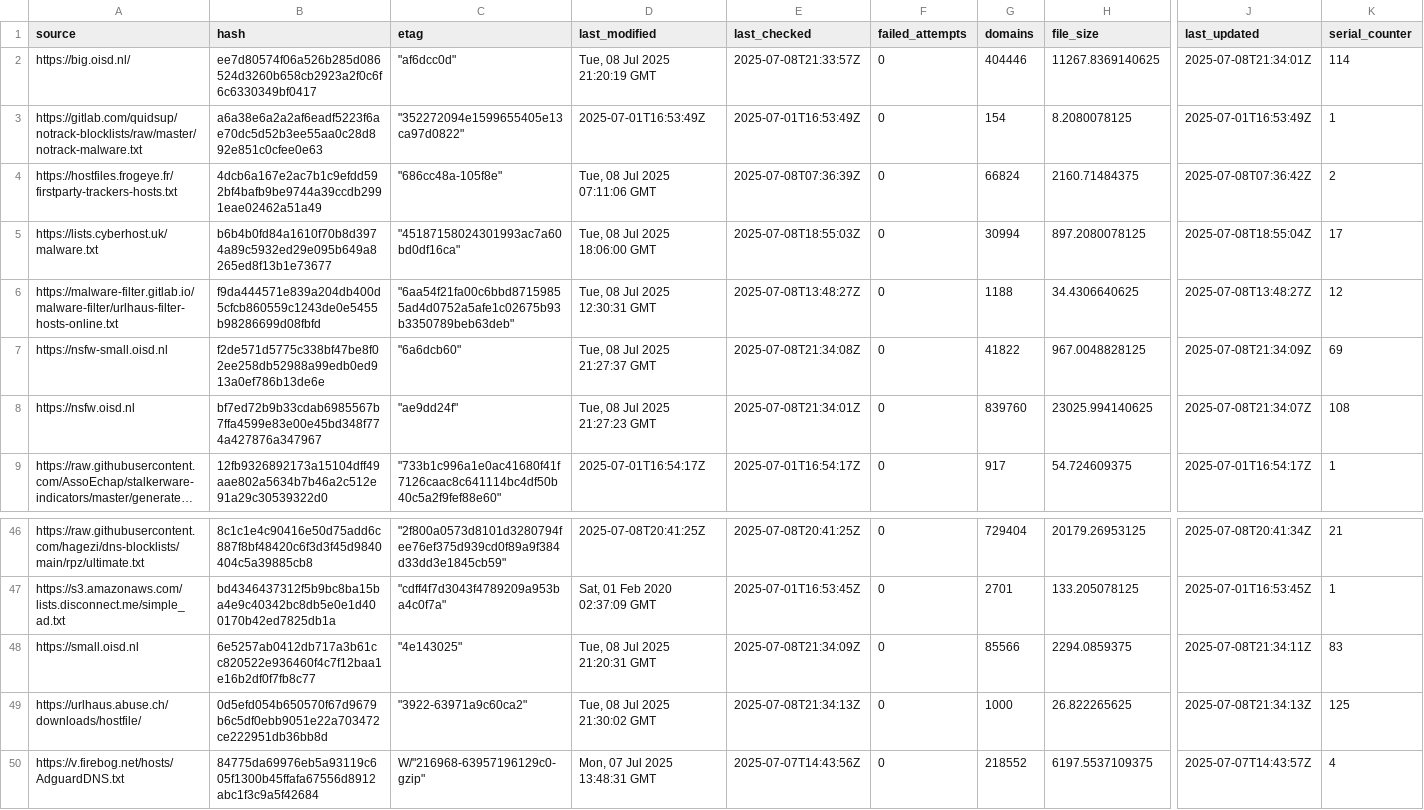
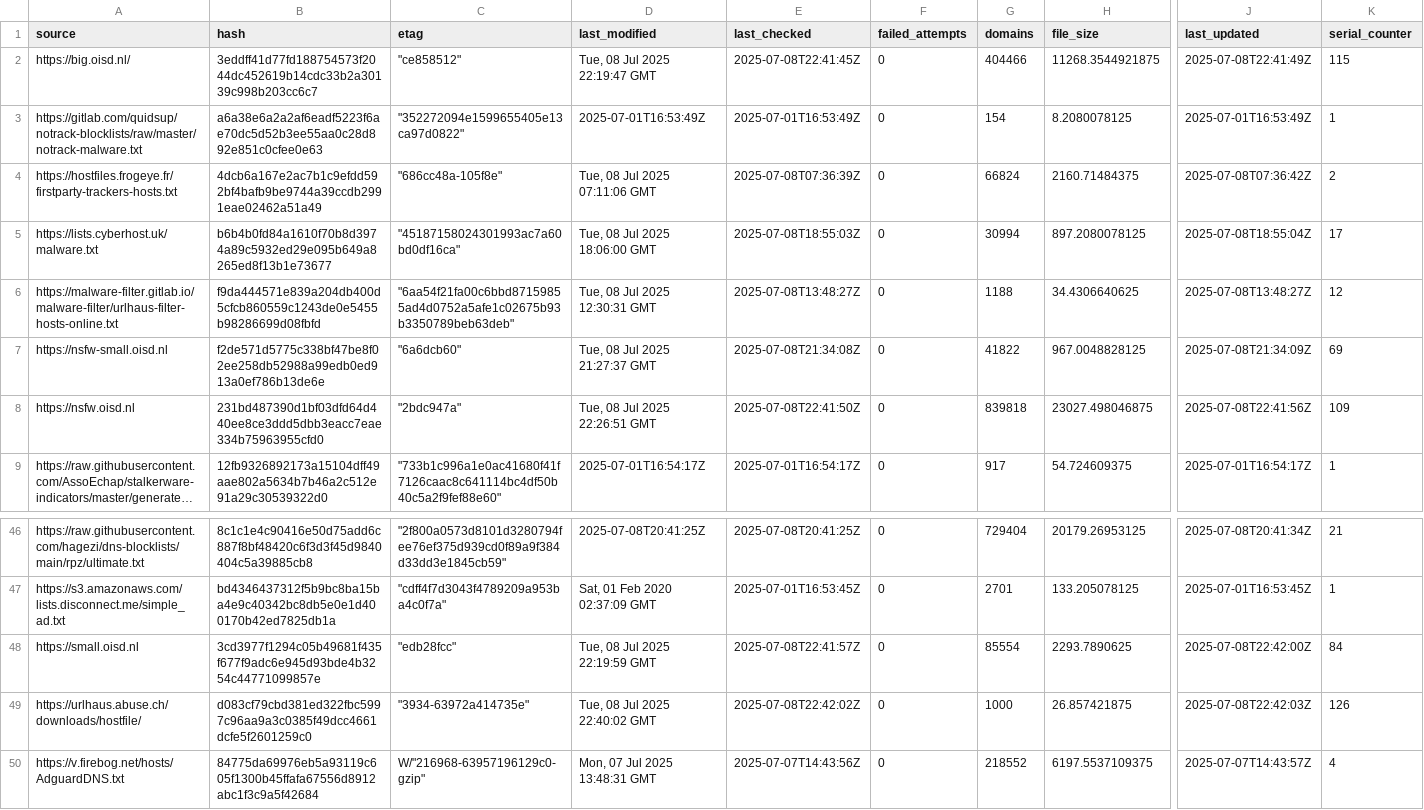
Before and after one commit to ummeegge/RPZ-Blocklists, a CSV file: tools/source-hashes.csv, drawn as a sheet; only a part is shown, gaps mark what is left out; long unchanged cells end in …; the diff names each change by its address in the sheet, - before the commit and + after, or states it on an @@ line.

```diff
--- a/tools/source-hashes.csv
+++ b/tools/source-hashes.csv
-B2 (hash): ee7d80574f06a526b285d086524d3260b658cb2923a2f0c6f6c6330349bf0417
+B2 (hash): 3eddff41d77fd188754573f2044dc452619b14cdc33b2a30139c998b203cc6c7
-C2 (etag): "af6dcc0d"
+C2 (etag): "ce858512"
-D2 (last_modified): Tue, 08 Jul 2025 21:20:19 GMT
+D2 (last_modified): Tue, 08 Jul 2025 22:19:47 GMT
-E2 (last_checked): 2025-07-08T21:33:57Z
+E2 (last_checked): 2025-07-08T22:41:45Z
-G2 (domains): 404446
+G2 (domains): 404466
-H2 (file_size): 11267.8369140625
+H2 (file_size): 11268.3544921875
-J2 (last_updated): 2025-07-08T21:34:01Z
+J2 (last_updated): 2025-07-08T22:41:49Z
-K2 (serial_counter): 114
+K2 (serial_counter): 115
-B8 (hash): bf7ed72b9b33cdab6985567b7ffa4599e83e00e45bd348f774a427876a347967
+B8 (hash): 231bd487390d1bf03dfd64d440ee8ce3ddd5dbb3eacc7eae334b75963955cfd0
-C8 (etag): "ae9dd24f"
+C8 (etag): "2bdc947a"
-D8 (last_modified): Tue, 08 Jul 2025 21:27:23 GMT
+D8 (last_modified): Tue, 08 Jul 2025 22:26:51 GMT
-E8 (last_checked): 2025-07-08T21:34:01Z
+E8 (last_checked): 2025-07-08T22:41:50Z
-G8 (domains): 839760
+G8 (domains): 839818
-H8 (file_size): 23025.994140625
+H8 (file_size): 23027.498046875
-J8 (last_updated): 2025-07-08T21:34:07Z
+J8 (last_updated): 2025-07-08T22:41:56Z
-K8 (serial_counter): 108
+K8 (serial_counter): 109
-B48 (hash): 6e5257ab0412db717a3b61cc820522e936460f4c7f12baa1e16b2df0f7fb8c77
+B48 (hash): 3cd3977f1294c05b49681f435f677f9adc6e945d93bde4b3254c44771099857e
-C48 (etag): "4e143025"
+C48 (etag): "edb28fcc"
-D48 (last_modified): Tue, 08 Jul 2025 21:20:31 GMT
+D48 (last_modified): Tue, 08 Jul 2025 22:19:59 GMT
-E48 (last_checked): 2025-07-08T21:34:09Z
+E48 (last_checked): 2025-07-08T22:41:57Z
-G48 (domains): 85566
+G48 (domains): 85554
-H48 (file_size): 2294.0859375
+H48 (file_size): 2293.7890625
-J48 (last_updated): 2025-07-08T21:34:11Z
+J48 (last_updated): 2025-07-08T22:42:00Z
-K48 (serial_counter): 83
+K48 (serial_counter): 84
-B49 (hash): 0d5efd054b650570f67d9679b6c5df0ebb9051e22a703472ce222951db36bb8d
+B49 (hash): d083cf79cbd381ed322fbc5997c96aa9a3c0385f49dcc4661dcfe5f2601259c0
-C49 (etag): "3922-63971a9c60ca2"
+C49 (etag): "3934-63972a414735e"
-D49 (last_modified): Tue, 08 Jul 2025 21:30:02 GMT
+D49 (last_modified): Tue, 08 Jul 2025 22:40:02 GMT
-E49 (last_checked): 2025-07-08T21:34:13Z
+E49 (last_checked): 2025-07-08T22:42:02Z
-H49 (file_size): 26.822265625
+H49 (file_size): 26.857421875
-J49 (last_updated): 2025-07-08T21:34:13Z
+J49 (last_updated): 2025-07-08T22:42:03Z
-K49 (serial_counter): 125
+K49 (serial_counter): 126
```
Also changed, not shown: 5 other files.
